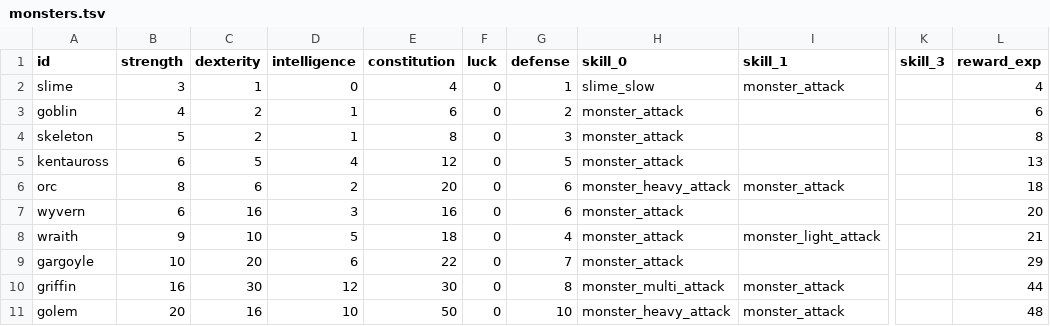
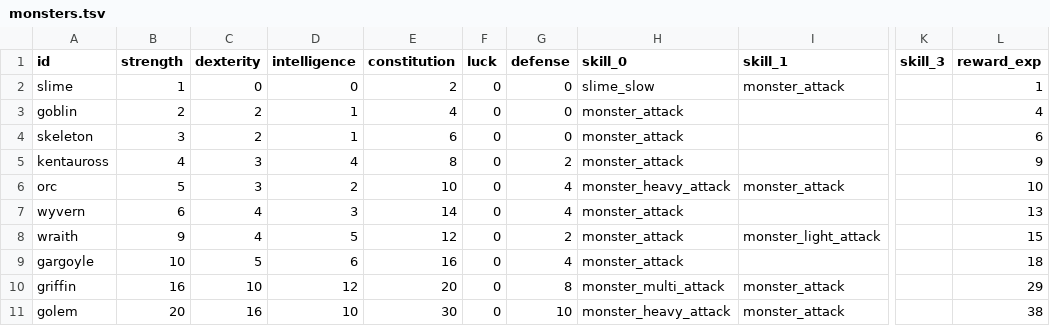
Before and after one commit to nekoyume/nekoyume, a TSV file: nekoyume/tables/monsters.tsv, drawn as a sheet; only a part is shown, gaps mark what is left out; the diff names each change by its address in the sheet, - before the commit and + after, or states it on an @@ line.

Commit message:
Update nekoyume/tables/monsters.tsv
Modify monster weakly

```diff
--- a/nekoyume/tables/monsters.tsv
+++ b/nekoyume/tables/monsters.tsv
-B2 (strength): 3
+B2 (strength): 1
-C2 (dexterity): 1
+C2 (dexterity): 0
-E2 (constitution): 4
+E2 (constitution): 2
-G2 (defense): 1
+G2 (defense): 0
-L2 (reward_exp): 4
+L2 (reward_exp): 1
-B3 (strength): 4
+B3 (strength): 2
-E3 (constitution): 6
+E3 (constitution): 4
-G3 (defense): 2
+G3 (defense): 0
-L3 (reward_exp): 6
+L3 (reward_exp): 4
-B4 (strength): 5
+B4 (strength): 3
-E4 (constitution): 8
+E4 (constitution): 6
-G4 (defense): 3
+G4 (defense): 0
-L4 (reward_exp): 8
+L4 (reward_exp): 6
-B5 (strength): 6
+B5 (strength): 4
-C5 (dexterity): 5
+C5 (dexterity): 3
-E5 (constitution): 12
+E5 (constitution): 8
-G5 (defense): 5
+G5 (defense): 2
-L5 (reward_exp): 13
+L5 (reward_exp): 9
-B6 (strength): 8
+B6 (strength): 5
-C6 (dexterity): 6
+C6 (dexterity): 3
-E6 (constitution): 20
+E6 (constitution): 10
-G6:G7 (defense): 6
+G6:G7 (defense): 4
-L6 (reward_exp): 18
+L6 (reward_exp): 10
-C7 (dexterity): 16
+C7 (dexterity): 4
-E7 (constitution): 16
+E7 (constitution): 14
-L7 (reward_exp): 20
+L7 (reward_exp): 13
-C8 (dexterity): 10
+C8 (dexterity): 4
-E8 (constitution): 18
+E8 (constitution): 12
-G8 (defense): 4
+G8 (defense): 2
-L8 (reward_exp): 21
+L8 (reward_exp): 15
-C9 (dexterity): 20
+C9 (dexterity): 5
-E9 (constitution): 22
+E9 (constitution): 16
-G9 (defense): 7
+G9 (defense): 4
-L9 (reward_exp): 29
+L9 (reward_exp): 18
-C10 (dexterity): 30
+C10 (dexterity): 10
-E10 (constitution): 30
+E10 (constitution): 20
-L10 (reward_exp): 44
+L10 (reward_exp): 29
-E11 (constitution): 50
+E11 (constitution): 30
-L11 (reward_exp): 48
+L11 (reward_exp): 38
```
